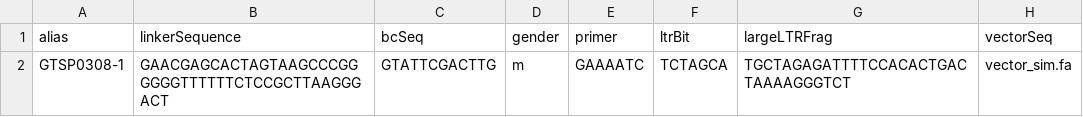
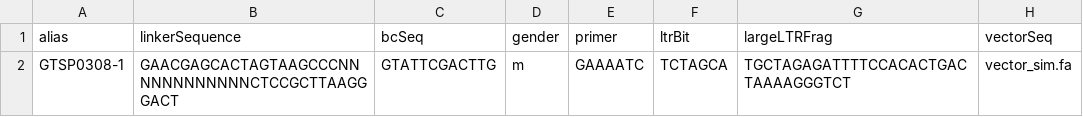
Before and after one commit to cnobles/simIntSiteReads, a TSV file: sampleInfo.tsv, drawn as a sheet.

Commit message:
tiddy up, sample files,. etc

```diff
--- a/sampleInfo.tsv
+++ b/sampleInfo.tsv
@@ -1,2 +1,2 @@
 alias	linkerSequence	bcSeq	gender	primer	ltrBit	largeLTRFrag	vectorSeq
-GTSP0308-1	GAACGAGCACTAGTAAGCCCGGGGGGTTTTTTCTCCGCTTAAGGGACT	GTATTCGACTTG	m	GAAAATC	TCTAGCA	TGCTAGAGATTTTCCACACTGACTAAAAGGGTCT	vector_sim.fa
+GTSP0308-1	GAACGAGCACTAGTAAGCCCNNNNNNNNNNNNCTCCGCTTAAGGGACT	GTATTCGACTTG	m	GAAAATC	TCTAGCA	TGCTAGAGATTTTCCACACTGACTAAAAGGGTCT	vector_sim.fa
```
Also changed, not shown: 3 other files.
